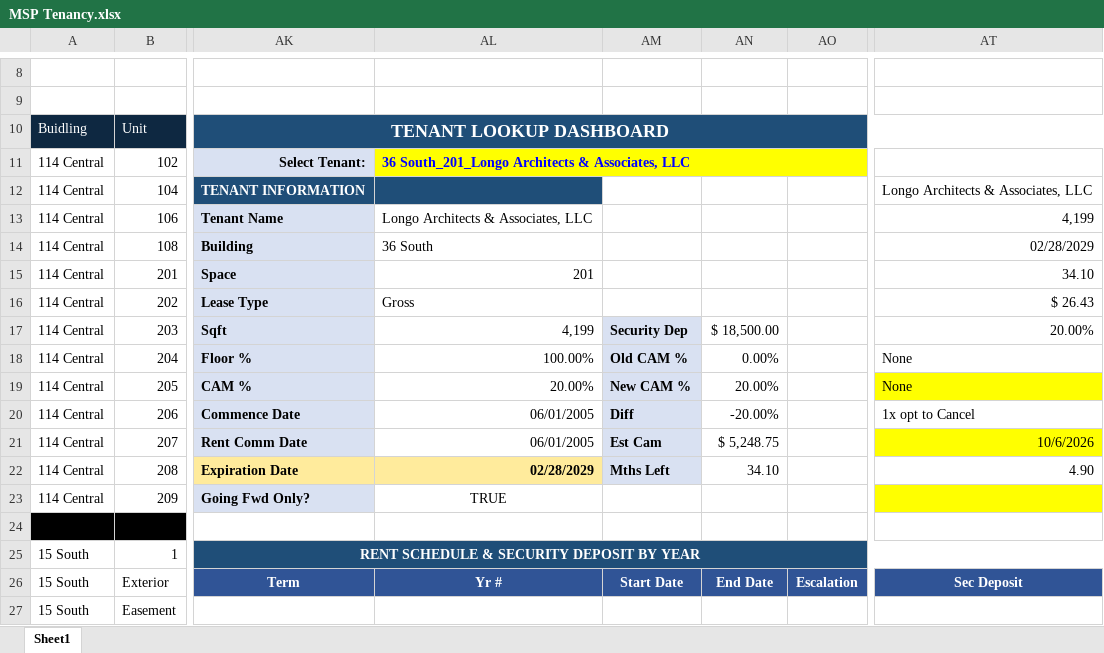
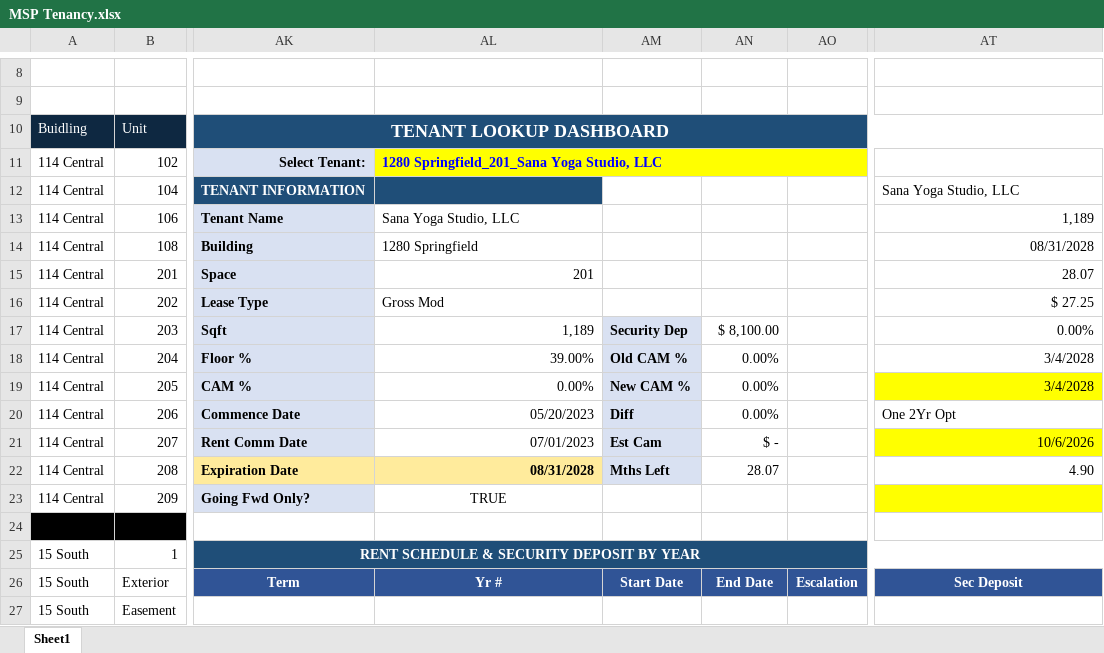
Before and after one commit to asollog61/msp-dashboard, an Excel workbook: data/MSP Tenancy.xlsx, sheet Sheet1, drawn as a sheet; only a part is shown, gaps mark what is left out; values as stored, in another font and other column widths than the file's, no borders; conditional formats not drawn; the diff covers the shown part only; the diff names each change by its address in the sheet, - before the commit and + after, or states it on an @@ line.

```diff
--- a/data/MSP Tenancy.xlsx (sheet Sheet1)
+++ b/data/MSP Tenancy.xlsx (sheet Sheet1)
-AL11: 36 South_201_Longo Architects & Associates, LLC
+AL11: 1280 Springfield_201_Sana Yoga Studio, LLC
-AT12: Longo Architects & Associates, LLC
+AT12: Sana Yoga Studio, LLC
-AL13: Longo Architects & Associates, LLC
+AL13: Sana Yoga Studio, LLC
-AT13: 4,199
+AT13: 1,189
-AL14: 36 South
+AL14: 1280 Springfield
-AT14: 02/28/2029
+AT14: 08/31/2028
-AT15: 34.10
+AT15: 28.07
-AL16: Gross
+AL16: Gross Mod
-AT16: $ 26.43
+AT16: $ 27.25
-AL17: 4,199
+AL17: 1,189
-AN17: $ 18,500.00
+AN17: $ 8,100.00
-AT17: 20.00%
+AT17: 0.00%
-AL18: 100.00%
+AL18: 39.00%
-AT18:AT19: None
+AT18:AT19: 3/4/2028
-AL19: 20.00%
+AL19: 0.00%
-AN19: 20.00%
+AN19: 0.00%
-AL20: 06/01/2005
+AL20: 05/20/2023
-AN20: -20.00%
+AN20: 0.00%
-AT20: 1x opt to Cancel
+AT20: One 2Yr Opt
-AL21: 06/01/2005
+AL21: 07/01/2023
-AN21: $ 5,248.75
+AN21: $ -
-AL22: 02/28/2029
+AL22: 08/31/2028
-AN22: 34.10
+AN22: 28.07
```
Also changed, not shown: 5 added rows, 5 removed rows, 31 edited cells and cell formats elsewhere in this sheet, 6 other files.
